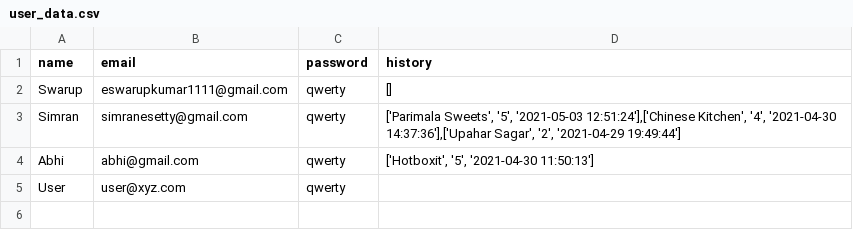
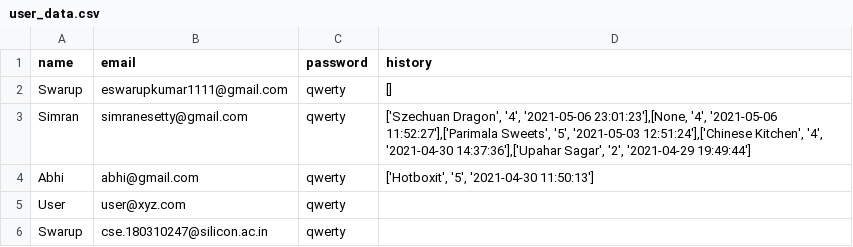
Before and after one commit to eswarupkumar/Realtime-Restaurant-Recommendation, a CSV file: RRR/user_data.csv, drawn as a sheet.

```diff
--- a/RRR/user_data.csv
+++ b/RRR/user_data.csv
@@ -2,4 +2,5 @@ name,email,password,history
 Swarup,eswarupkumar1111@gmail.com,qwerty,[]
-Simran,simranesetty@gmail.com,qwerty,"['Parimala Sweets', '5', '2021-05-03 12:51:24'],['Chinese Kitchen', '4', '2021-04-30 14:37:36'],['Upahar Sagar', '2', '2021-04-29 19:49:44']"
+Simran,simranesetty@gmail.com,qwerty,"['Szechuan Dragon', '4', '2021-05-06 23:01:23'],[None, '4', '2021-05-06 11:52:27'],['Parimala Sweets', '5', '2021-05-03 12:51:24'],['Chinese Kitchen', '4', '2021-04-30 14:37:36'],['Upahar Sagar', '2', '2021-04-29 19:49:44']"
 Abhi,abhi@gmail.com,qwerty,"['Hotboxit', '5', '2021-04-30 11:50:13']"
 User,user@xyz.com,qwerty,
+Swarup,cse.180310247@silicon.ac.in,qwerty,
```
Also changed, not shown: RRR/ratings.csv, RRR/restaurant.csv, 8 other files.
